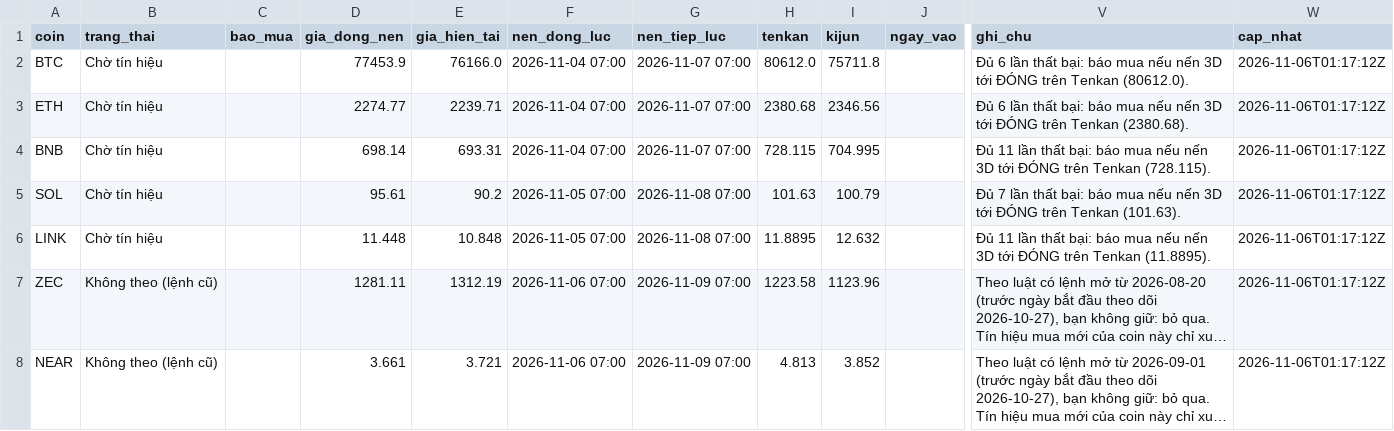
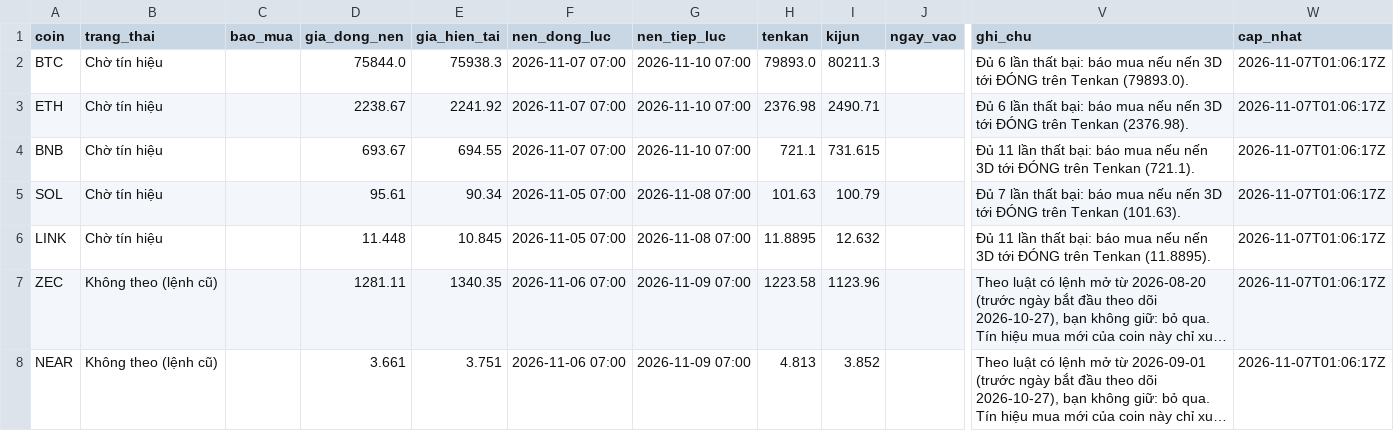
Before and after one commit to tjoshh-maker/T-T-N-H, a CSV file: docs/data/signals_3d.csv, drawn as a sheet; only a part is shown, gaps mark what is left out; long unchanged cells end in …; the diff names each change by its address in the sheet, - before the commit and + after, or states it on an @@ line.

```diff
--- a/docs/data/signals_3d.csv
+++ b/docs/data/signals_3d.csv
-D2 (gia_dong_nen): 77453.9
+D2 (gia_dong_nen): 75844.0
-E2 (gia_hien_tai): 76166.0
+E2 (gia_hien_tai): 75938.3
-F2:F4 (nen_dong_luc): 2026-11-04 07:00
+F2:F4 (nen_dong_luc): 2026-11-07 07:00
-G2:G4 (nen_tiep_luc): 2026-11-07 07:00
+G2:G4 (nen_tiep_luc): 2026-11-10 07:00
-H2 (tenkan): 80612.0
+H2 (tenkan): 79893.0
-I2 (kijun): 75711.8
+I2 (kijun): 80211.3
-V2 (ghi_chu): …trên Tenkan (80612.0).
+V2 (ghi_chu): …trên Tenkan (79893.0).
-W2:W8 (cap_nhat): 2026-11-06T01:17:12Z
+W2:W8 (cap_nhat): 2026-11-07T01:06:17Z
-D3 (gia_dong_nen): 2274.77
+D3 (gia_dong_nen): 2238.67
-E3 (gia_hien_tai): 2239.71
+E3 (gia_hien_tai): 2241.92
-H3 (tenkan): 2380.68
+H3 (tenkan): 2376.98
-I3 (kijun): 2346.56
+I3 (kijun): 2490.71
-V3 (ghi_chu): …trên Tenkan (2380.68).
+V3 (ghi_chu): …trên Tenkan (2376.98).
-D4 (gia_dong_nen): 698.14
+D4 (gia_dong_nen): 693.67
-E4 (gia_hien_tai): 693.31
+E4 (gia_hien_tai): 694.55
-H4 (tenkan): 728.115
+H4 (tenkan): 721.1
-I4 (kijun): 704.995
+I4 (kijun): 731.615
-V4 (ghi_chu): …trên Tenkan (728.115).
+V4 (ghi_chu): …trên Tenkan (721.1).
-E5 (gia_hien_tai): 90.2
+E5 (gia_hien_tai): 90.34
-E6 (gia_hien_tai): 10.848
+E6 (gia_hien_tai): 10.845
-E7 (gia_hien_tai): 1312.19
+E7 (gia_hien_tai): 1340.35
-E8 (gia_hien_tai): 3.721
+E8 (gia_hien_tai): 3.751
```
Also changed, not shown: docs/data/signals_1w.csv, 1 other file.
